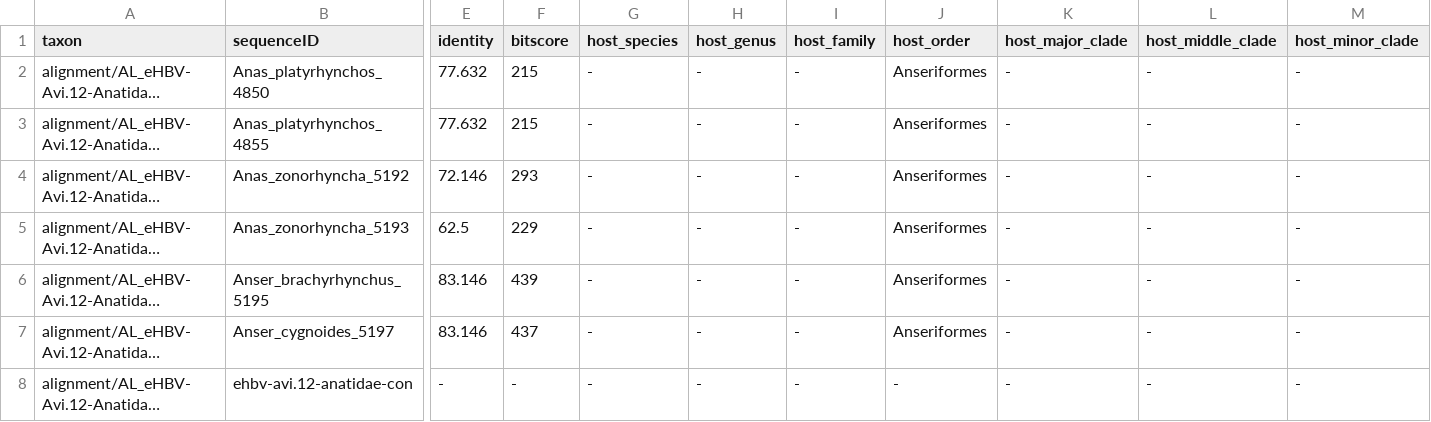
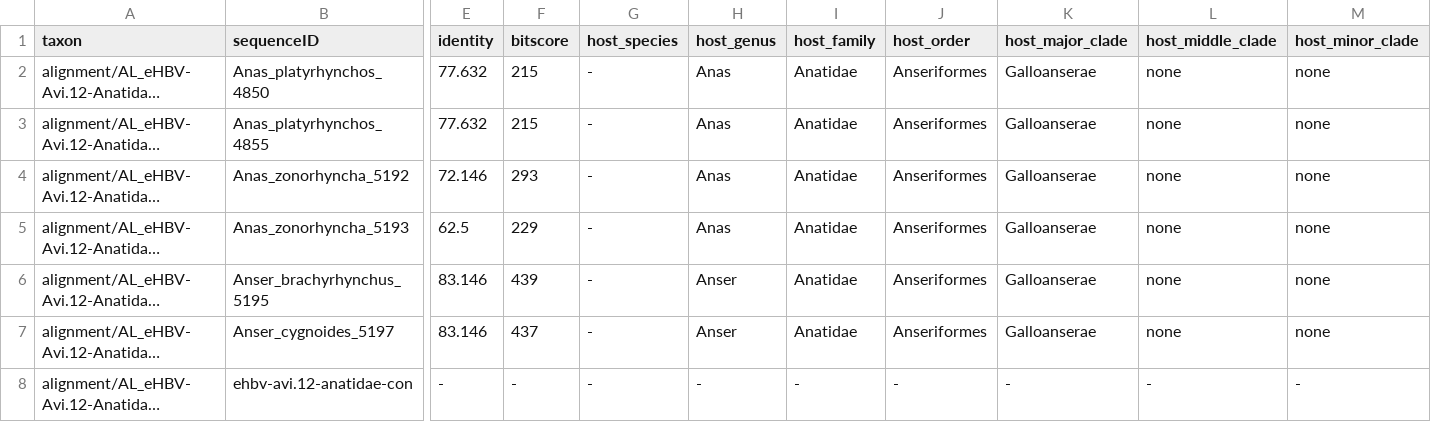
Before and after one commit to giffordlabcvr/Hepadnaviridae-GLUE, a TSV file: trees/ehbv-avi.12-anatidae.figtree-annotations.tsv, drawn as a sheet; only a part is shown, gaps mark what is left out; long unchanged cells end in …; the diff names each change by its address in the sheet, - before the commit and + after, or states it on an @@ line.

```diff
--- a/trees/ehbv-avi.12-anatidae.figtree-annotations.tsv
+++ b/trees/ehbv-avi.12-anatidae.figtree-annotations.tsv
-H2:H5 (host_genus): -
+H2:H5 (host_genus): Anas
-I2:I7 (host_family): -
+I2:I7 (host_family): Anatidae
-K2:K7 (host_major_clade): -
+K2:K7 (host_major_clade): Galloanserae
-L2:L7 (host_middle_clade): -
+L2:L7 (host_middle_clade): none
-M2:M7 (host_minor_clade): -
+M2:M7 (host_minor_clade): none
-H6:H7 (host_genus): -
+H6:H7 (host_genus): Anser
```
Also changed, not shown: trees/ehbv-avi.1-neoaves.figtree-annotations.tsv, trees/ehbv-avi.17-passeriformes.figtree-annotations.tsv, 3 other files.
